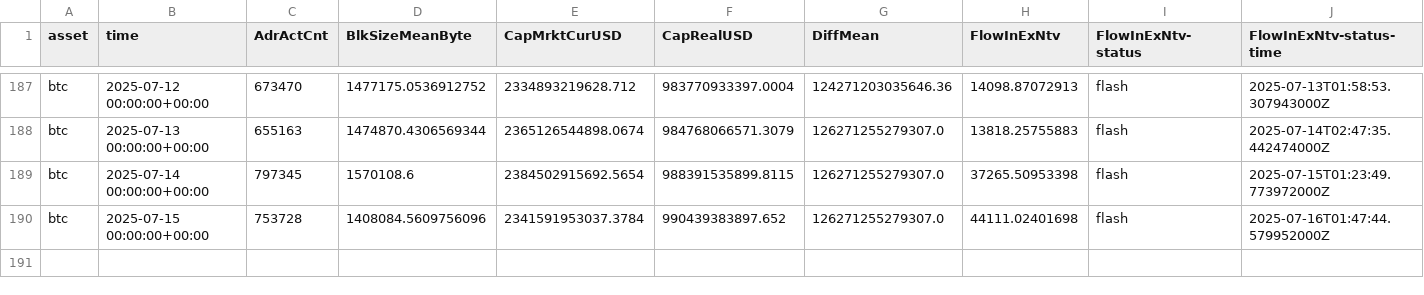
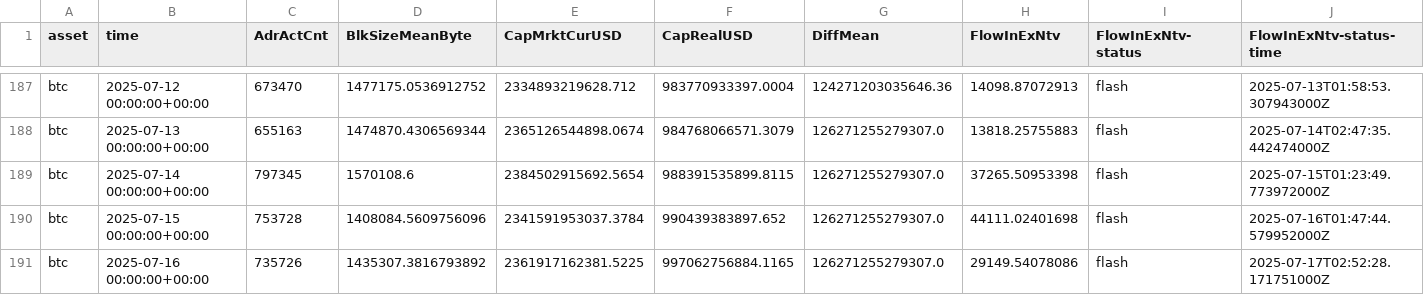
Before and after one commit to alex-lebedev/crypto-on-chain, a CSV file: btc_onchain_daily.csv, drawn as a sheet; only a part is shown, gaps mark what is left out; rows hold the shown columns only; the diff names each change by its address in the sheet, - before the commit and + after, or states it on an @@ line.

```diff
--- a/btc_onchain_daily.csv
+++ b/btc_onchain_daily.csv
+row 191: btc | 2025-07-16 00:00:00+00:00 | 735726 | 1435307.3816793892 | 2361917162381.5225 | 997062756884.1165 | 126271255279307.0 | 29149.54078086 | flash | 2025-07-17T02:52:28.171751000Z
```
Also changed, not shown: eth_onchain_daily.csv, 7 other files.
